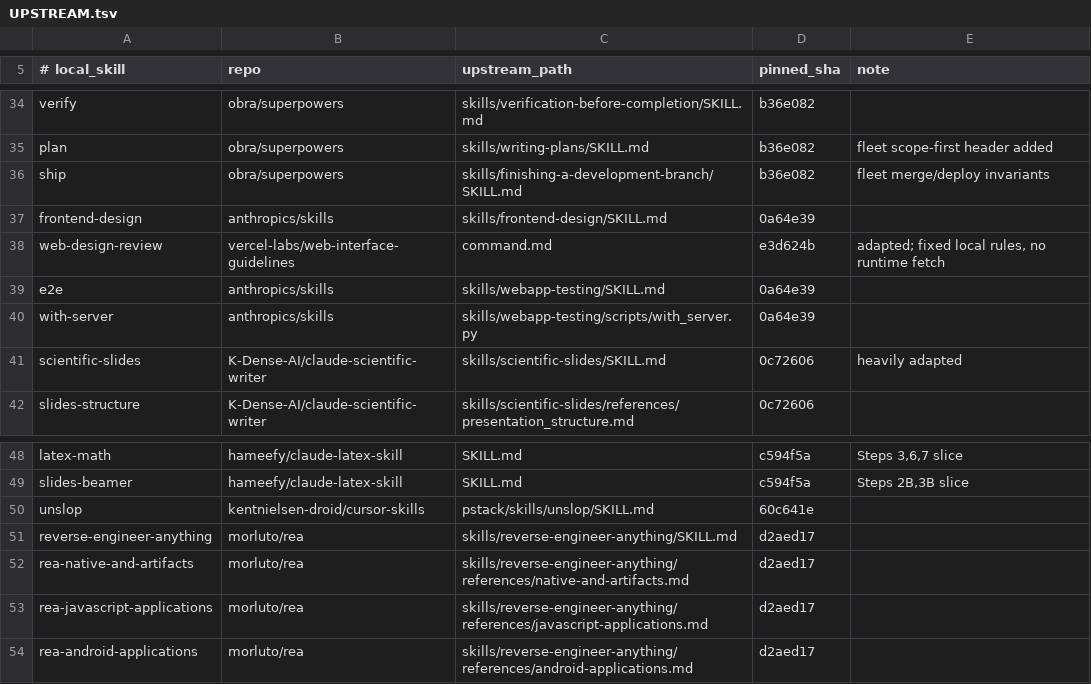
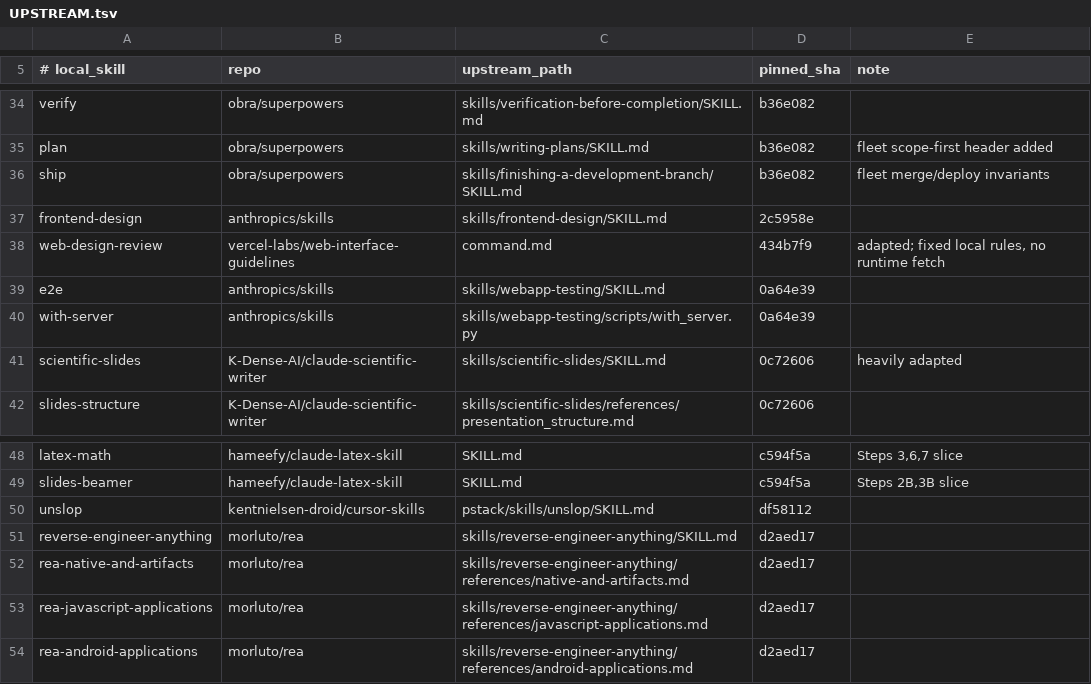
Before and after one commit to BlaineHeffron/cadre, a TSV file: config/skills/UPSTREAM.tsv, drawn as a sheet; only a part is shown, gaps mark what is left out.

```diff
--- a/config/skills/UPSTREAM.tsv
+++ b/config/skills/UPSTREAM.tsv
@@ -36,4 +36,4 @@ plan	obra/superpowers	skills/writing-plans/SKILL.md	b36e082	fleet scope-first he
 ship	obra/superpowers	skills/finishing-a-development-branch/SKILL.md	b36e082	fleet merge/deploy invariants
-frontend-design	anthropics/skills	skills/frontend-design/SKILL.md	0a64e39
-web-design-review	vercel-labs/web-interface-guidelines	command.md	e3d624b	adapted; fixed local rules, no runtime fetch
+frontend-design	anthropics/skills	skills/frontend-design/SKILL.md	2c5958e
+web-design-review	vercel-labs/web-interface-guidelines	command.md	434b7f9	adapted; fixed local rules, no runtime fetch
 e2e	anthropics/skills	skills/webapp-testing/SKILL.md	0a64e39
@@ -49,3 +49,3 @@ latex-math	hameefy/claude-latex-skill	SKILL.md	c594f5a	Steps 3,6,7 slice
 slides-beamer	hameefy/claude-latex-skill	SKILL.md	c594f5a	Steps 2B,3B slice
-unslop	kentnielsen-droid/cursor-skills	pstack/skills/unslop/SKILL.md	60c641e
+unslop	kentnielsen-droid/cursor-skills	pstack/skills/unslop/SKILL.md	df58112
 reverse-engineer-anything	morluto/rea	skills/reverse-engineer-anything/SKILL.md	d2aed17
```
Also changed, not shown: 3 other files.
